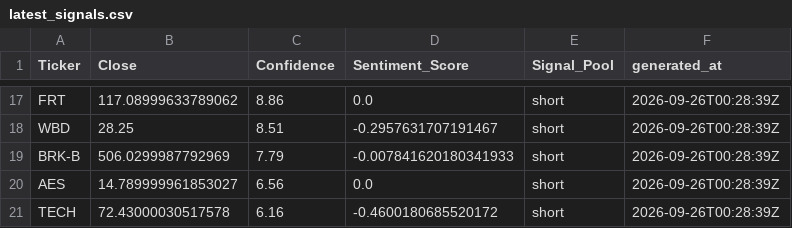
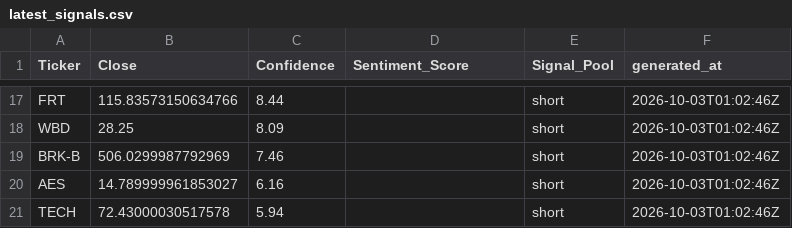
Before and after one commit to ethanbuckley/stockmarketS-P, a CSV file: data/latest_signals.csv, drawn as a sheet; only a part is shown, gaps mark what is left out; the diff covers the shown part only; the diff names each change by its address in the sheet, - before the commit and + after, or states it on an @@ line.

```diff
--- a/data/latest_signals.csv
+++ b/data/latest_signals.csv
-B17 (Close): 117.08999633789062
+B17 (Close): 115.83573150634766
-C17 (Confidence): 8.86
+C17 (Confidence): 8.44
-D17 (Sentiment_Score): 0.0
+D17 (Sentiment_Score): (empty)
-F17:F21 (generated_at): 2026-09-26T00:28:39Z
+F17:F21 (generated_at): 2026-10-03T01:02:46Z
-C18 (Confidence): 8.51
+C18 (Confidence): 8.09
-D18 (Sentiment_Score): -0.2957631707191467
+D18 (Sentiment_Score): (empty)
-C19 (Confidence): 7.79
+C19 (Confidence): 7.46
-D19 (Sentiment_Score): -0.007841620180341933
+D19 (Sentiment_Score): (empty)
-C20 (Confidence): 6.56
+C20 (Confidence): 6.16
-D20 (Sentiment_Score): 0.0
+D20 (Sentiment_Score): (empty)
-C21 (Confidence): 6.16
+C21 (Confidence): 5.94
-D21 (Sentiment_Score): -0.4600180685520172
+D21 (Sentiment_Score): (empty)
```
Also changed, not shown: 5 added rows, 5 removed rows and 30 edited cells elsewhere in this file, data/candidate_prices.csv, data/signal_history.csv.
